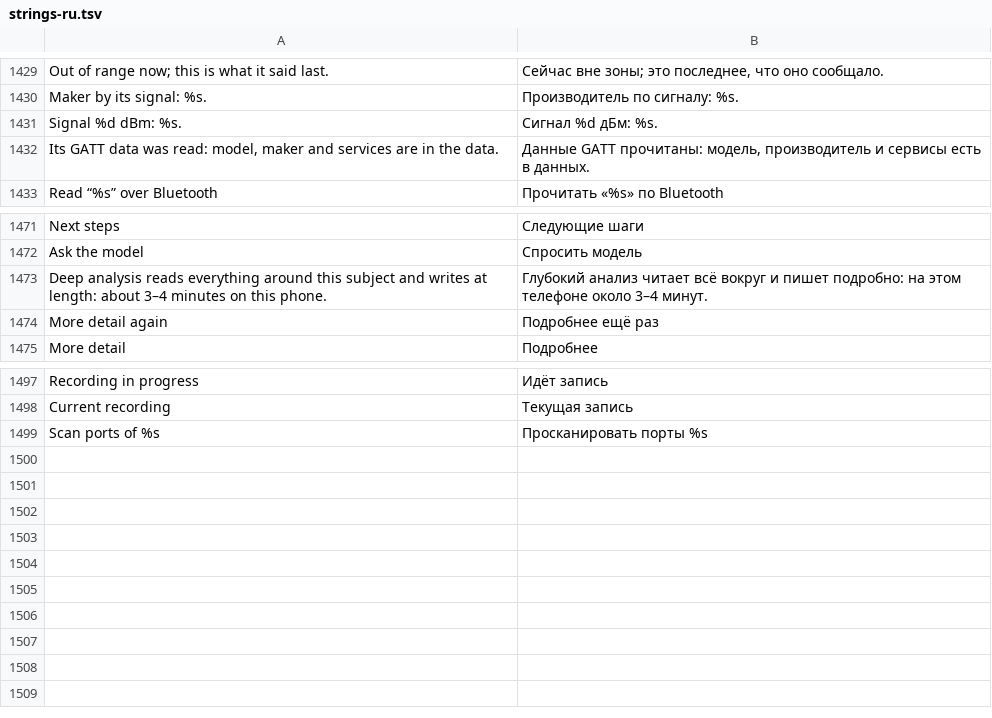
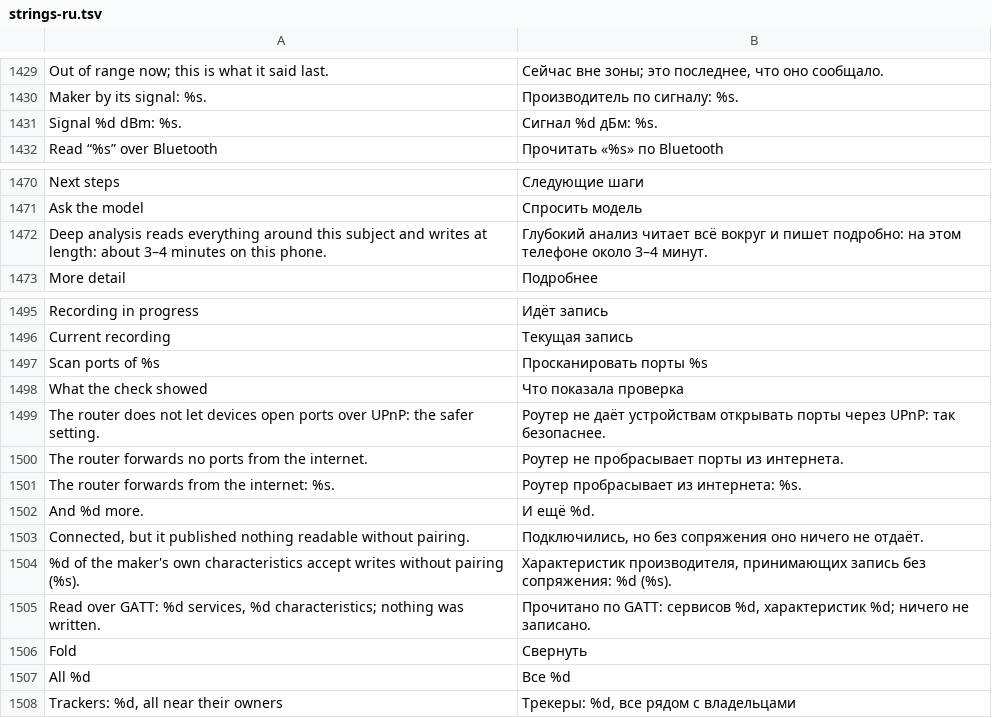
Before and after one commit to CattivoLe/Spectra, a TSV file: android/app/src/main/resources/spectra/strings-ru.tsv, drawn as a sheet; only a part is shown, gaps mark what is left out.

```diff
--- a/android/app/src/main/resources/spectra/strings-ru.tsv
+++ b/android/app/src/main/resources/spectra/strings-ru.tsv
@@ -1431,3 +1431,2 @@ Maker by its signal: %s.	Производитель по сигналу: %s.
 Signal %d dBm: %s.	Сигнал %d дБм: %s.
-Its GATT data was read: model, maker and services are in the data.	Данные GATT прочитаны: модель, производитель и сервисы есть в данных.
 Read “%s” over Bluetooth	Прочитать «%s» по Bluetooth
@@ -1473,3 +1472,2 @@ Ask the model	Спросить модель
 Deep analysis reads everything around this subject and writes at length: about 3–4 minutes on this phone.	Глубокий анализ читает всё вокруг и пишет подробно: на этом телефоне около 3–4 минут.
-More detail again	Подробнее ещё раз
 More detail	Подробнее
@@ -1499 +1497,12 @@ Current recording	Текущая запись
 Scan ports of %s	Просканировать порты %s
+What the check showed	Что показала проверка
+The router does not let devices open ports over UPnP: the safer setting.	Роутер не даёт устройствам открывать порты через UPnP: так безопаснее.
+The router forwards no ports from the internet.	Роутер не пробрасывает порты из интернета.
+The router forwards from the internet: %s.	Роутер пробрасывает из интернета: %s.
+And %d more.	И ещё %d.
+Connected, but it published nothing readable without pairing.	Подключились, но без сопряжения оно ничего не отдаёт.
+%d of the maker's own characteristics accept writes without pairing (%s).	Характеристик производителя, принимающих запись без сопряжения: %d (%s).
+Read over GATT: %d services, %d characteristics; nothing was written.	Прочитано по GATT: сервисов %d, характеристик %d; ничего не записано.
+Fold	Свернуть
+All %d	Все %d
+Trackers: %d, all near their owners	Трекеры: %d, все рядом с владельцами
```
Also changed, not shown: 7 other files.
